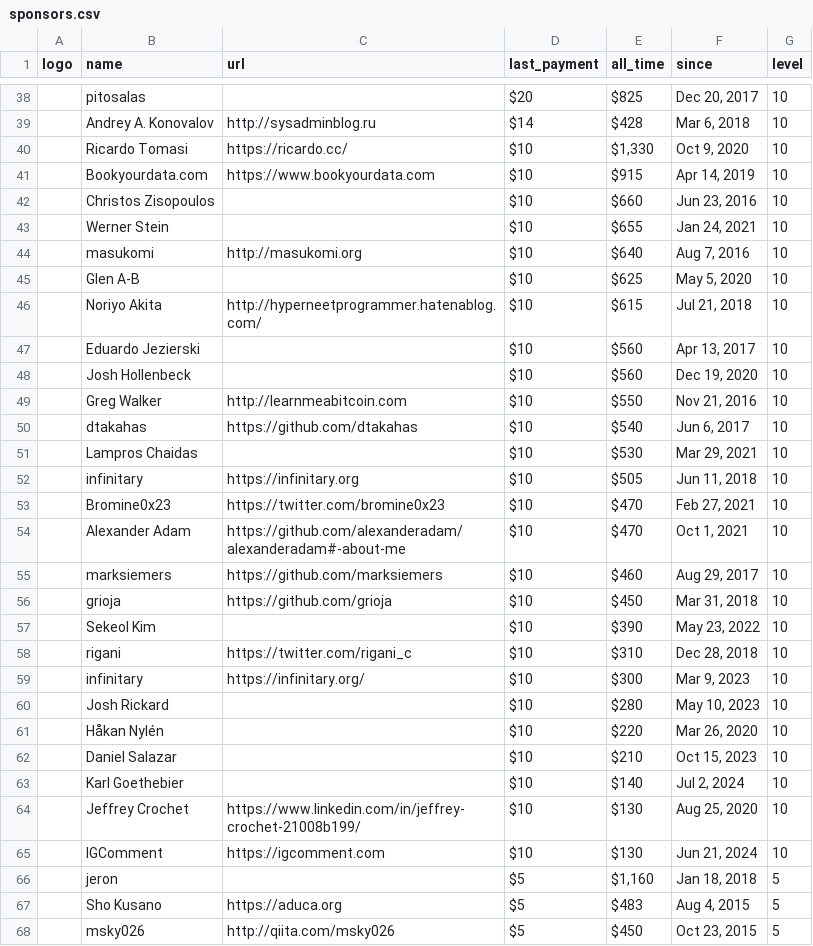
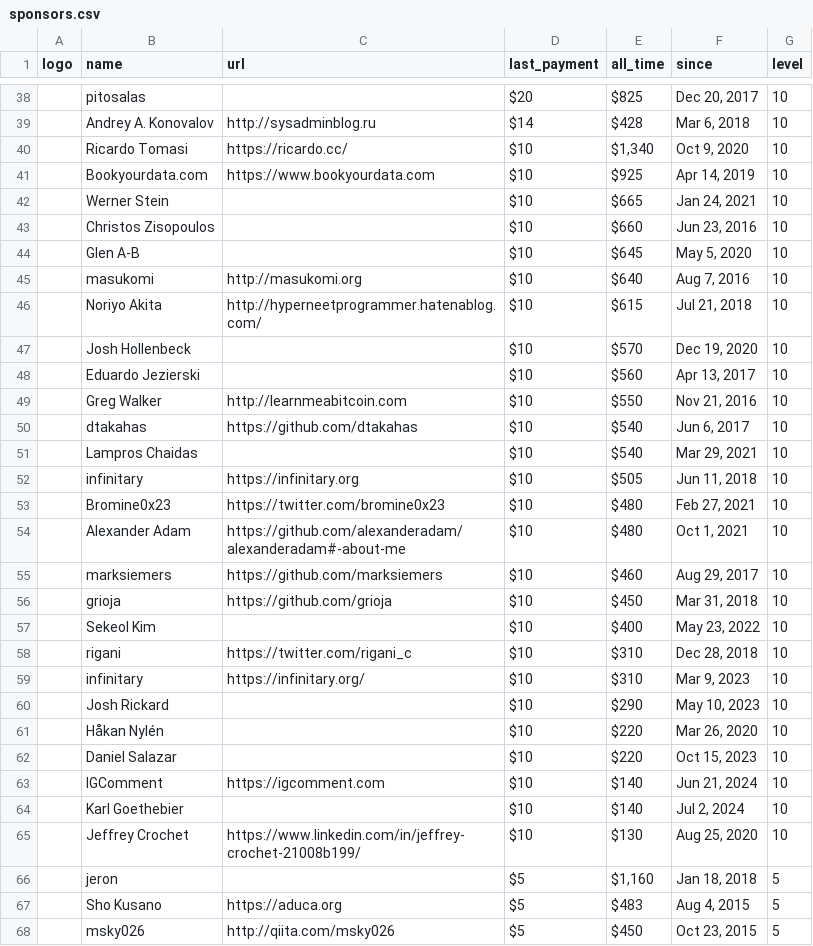
Before and after one commit to crystal-lang/crystal-website, a CSV file: _data/sponsors.csv, drawn as a sheet; only a part is shown, gaps mark what is left out; removed rows and columns are numbered as before the commit, all else as after; the diff covers the shown part only; the diff names each change by its address in the sheet, - before the commit and + after, or states it on an @@ line.

```diff
--- a/_data/sponsors.csv
+++ b/_data/sponsors.csv
-E40 (all_time): $1,330
+E40 (all_time): $1,340
-E41 (all_time): $915
+E41 (all_time): $925
+row 42:  | Werner Stein |  | $10 | $665 | Jan 24, 2021 | 10
-row 43:  | Werner Stein |  | $10 | $655 | Jan 24, 2021 | 10
+row 44:  | Glen A-B |  | $10 | $645 | May 5, 2020 | 10
-row 45:  | Glen A-B |  | $10 | $625 | May 5, 2020 | 10
+row 47:  | Josh Hollenbeck |  | $10 | $570 | Dec 19, 2020 | 10
-row 48:  | Josh Hollenbeck |  | $10 | $560 | Dec 19, 2020 | 10
-E51 (all_time): $530
+E51 (all_time): $540
-E53:E54 (all_time): $470
+E53:E54 (all_time): $480
-E57 (all_time): $390
+E57 (all_time): $400
-E59 (all_time): $300
+E59 (all_time): $310
-E60 (all_time): $280
+E60 (all_time): $290
-E62 (all_time): $210
+E62 (all_time): $220
+row 63:  | IGComment | https://igcomment.com | $10 | $140 | Jun 21, 2024 | 10
-row 65:  | IGComment | https://igcomment.com | $10 | $130 | Jun 21, 2024 | 10
```
Also changed, not shown: 4 added rows, 4 removed rows and 33 edited cells elsewhere in this file, _data/sponsor_logos_corporate.csv, 3 other files.
